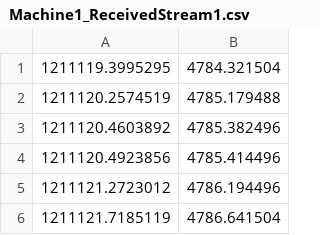
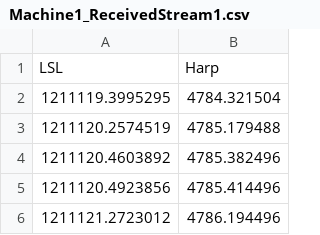
Before and after one commit to emotional-cities/pluma-experiments, a CSV file: LslJitterExperiment/Analysis/BidirectionalJitterTest/ProcAll/Machine1_ReceivedStream1.csv, drawn as a sheet; only a part is shown; the shorter side is filled out with more unchanged rows.

Commit message:
Completed analysis for bidirectional jitter test

```diff
--- a/LslJitterExperiment/Analysis/BidirectionalJitterTest/ProcAll/Machine1_ReceivedStream1.csv
+++ b/LslJitterExperiment/Analysis/BidirectionalJitterTest/ProcAll/Machine1_ReceivedStream1.csv
@@ -1 +1,2 @@
+LSL,Harp
 1211119.3995295,4784.321504
```
Also changed, not shown: 2 other files.
